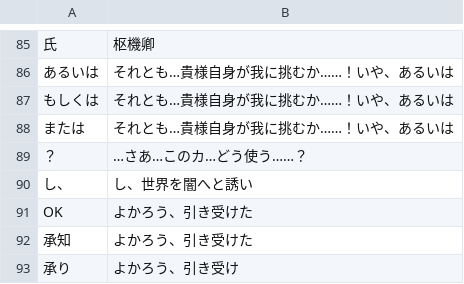
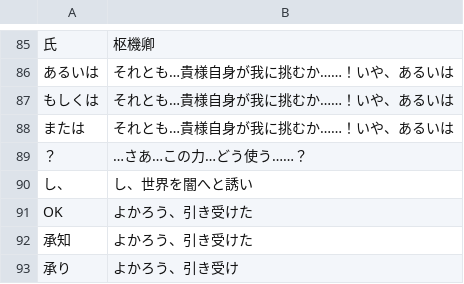
Before and after one commit to CataArt/Umni, a CSV file: 022_sinteku_ext.csv, drawn as a sheet; only a part is shown, gaps mark what is left out; the diff names each change by its address in the sheet, - before the commit and + after, or states it on an @@ line.

```diff
--- a/022_sinteku_ext.csv
+++ b/022_sinteku_ext.csv
-B89: …さあ…このカ…どう使う……？
+B89: …さあ…この力…どう使う……？
```
Also changed, not shown: 3 other files.
